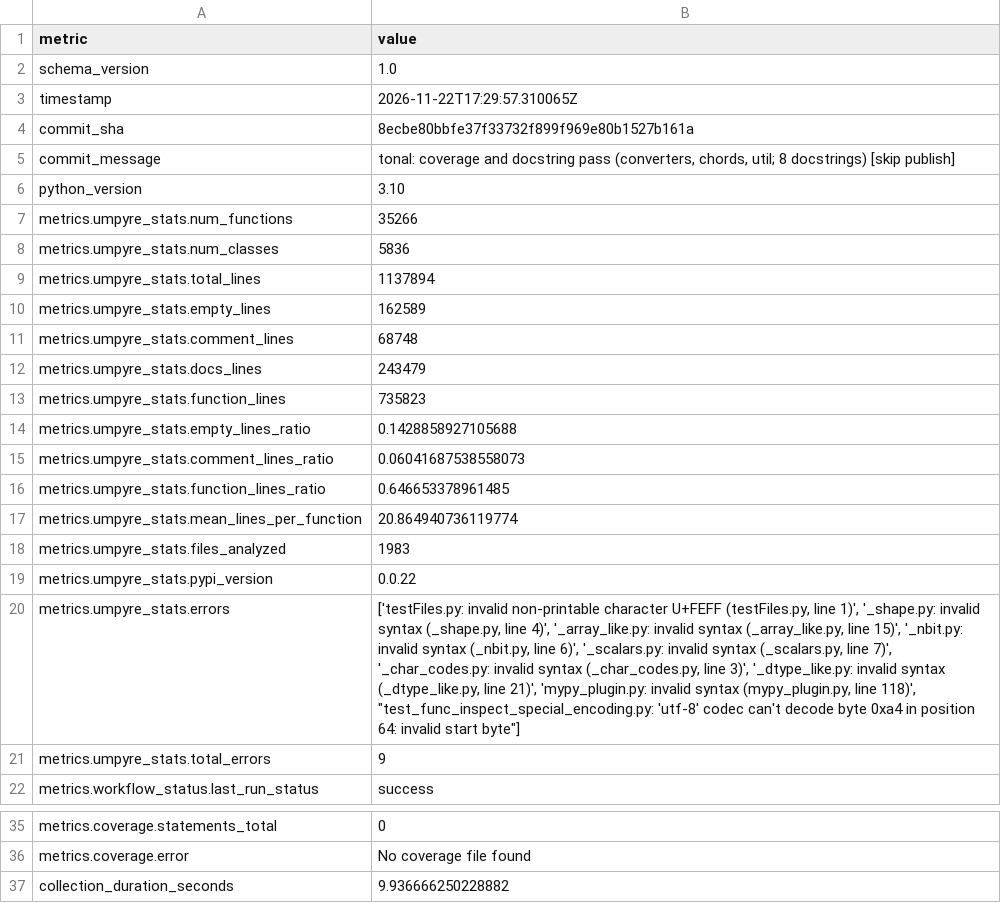
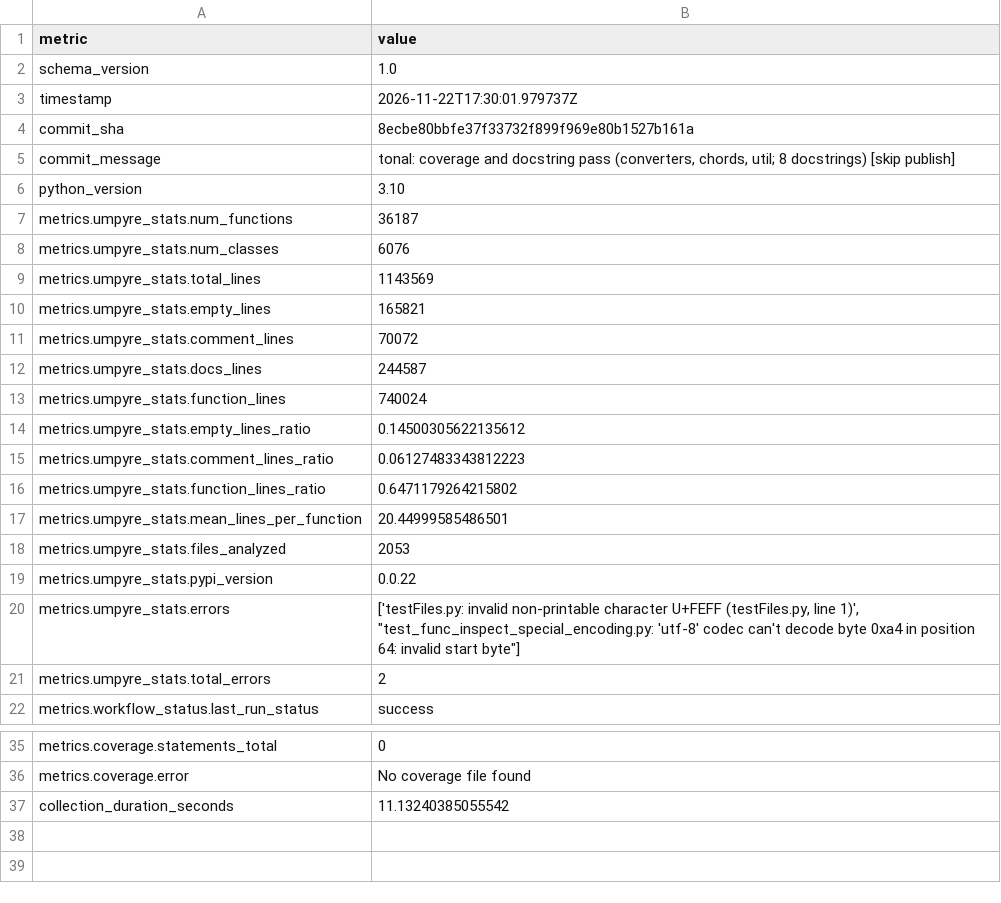
Before and after one commit to thorwhalen/tonal, a CSV file: metrics.csv, drawn as a sheet; only a part is shown, gaps mark what is left out; the diff names each change by its address in the sheet, - before the commit and + after, or states it on an @@ line.

Commit message:
Update metrics for 8ecbe80

```diff
--- a/metrics.csv
+++ b/metrics.csv
-B3 (value): 2026-11-22T17:29:57.310065Z
+B3 (value): 2026-11-22T17:30:01.979737Z
-B7 (value): 35266
+B7 (value): 36187
-B8 (value): 5836
+B8 (value): 6076
-B9 (value): 1137894
+B9 (value): 1143569
-B10 (value): 162589
+B10 (value): 165821
-B11 (value): 68748
+B11 (value): 70072
-B12 (value): 243479
+B12 (value): 244587
-B13 (value): 735823
+B13 (value): 740024
-B14 (value): 0.1428858927105688
+B14 (value): 0.14500305622135612
-B15 (value): 0.06041687538558073
+B15 (value): 0.06127483343812223
-B16 (value): 0.646653378961485
+B16 (value): 0.6471179264215802
-B17 (value): 20.864940736119774
+B17 (value): 20.44999585486501
-B18 (value): 1983
+B18 (value): 2053
-B20 (value): …line 1)', '_shape.py: invalid syntax (_shape.py, line 4)', '_array_like.py: invalid syntax (_array_like.py, line 15)', '_nbit.py: invalid syntax (_nbit.py, line 6)', '_scalars.py: invalid syntax (_scalars.py, line 7)', '_char_codes.py: invalid syntax (_char_codes.py, line 3)', '_dtype_like.py: invalid syntax (_dtype_like.py, line 21)', 'mypy_plugin.py: invalid syntax (mypy_plugin.py, line 118)', "test_func_inspect_special_encoding.py: 'utf-8'…
+B20 (value): …line 1)', "test_func_inspect_special_encoding.py: 'utf-8'…
-B21 (value): 9
+B21 (value): 2
-B37 (value): 9.936666250228882
+B37 (value): 11.13240385055542
```
Also changed, not shown: 2 other files.
